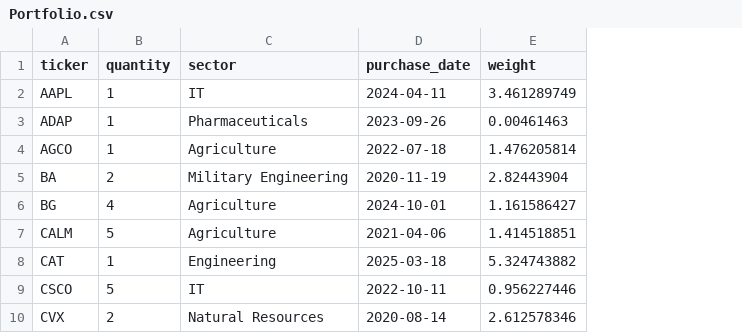
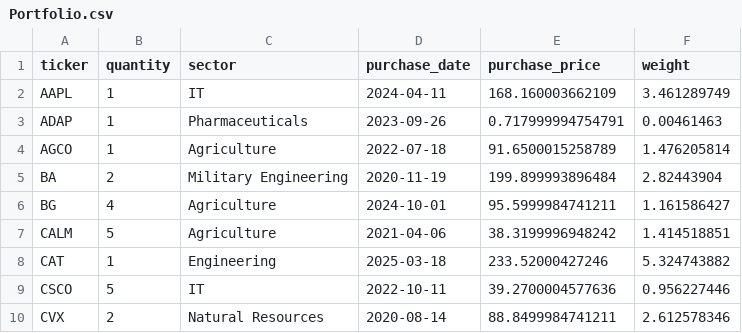
Before and after one commit to williamwyj/stockPorfolio-backend, a CSV file: tools/db/csv/Portfolio.csv, drawn as a sheet; only a part is shown; the diff names each change by its address in the sheet, - before the commit and + after, or states it on an @@ line.

Commit message:
added purchase price to portfolio table, adjusted query 2 to use purchase price instead of close price of purchase day

```diff
--- a/tools/db/csv/Portfolio.csv
+++ b/tools/db/csv/Portfolio.csv
+column E (purchase_price), rows 2-10: 168.160003662109 | 0.717999994754791 | 91.6500015258789 | 199.899993896484 | 95.5999984741211 | 38.3199996948242 | 233.52000427246 | 39.2700004577636 | 88.8499984741211
```
Also changed, not shown: 4 other files.
